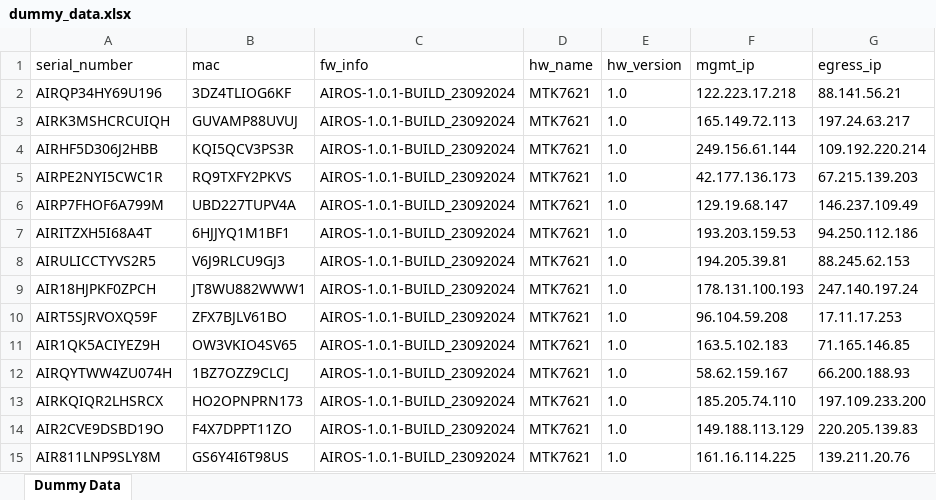
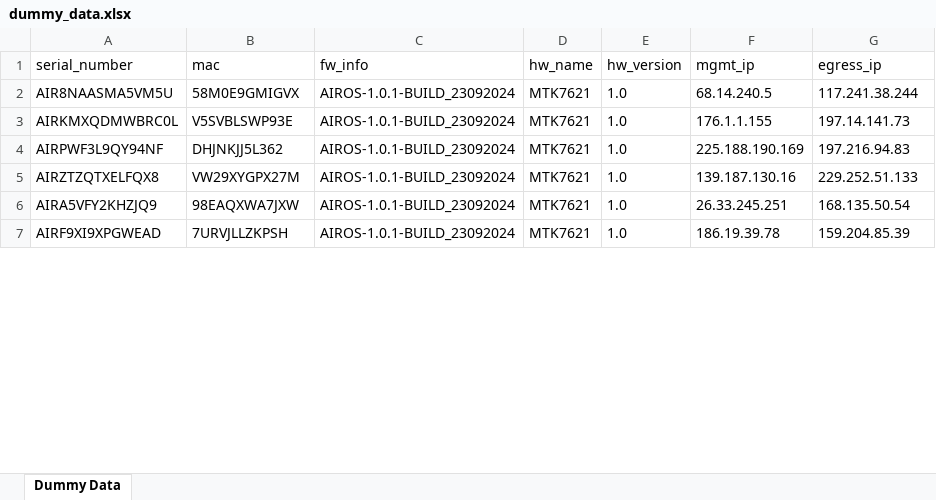
Before and after one commit to dahiyamonu/Cloud-Tester, an Excel workbook: automate/media/dummy_data.xlsx, sheet Dummy Data, drawn as a sheet; only a part is shown; values as stored, in another font and other column widths than the file's, no borders; removed rows and columns are numbered as before the commit, all else as after; the diff covers the shown part only; the diff names each change by its address in the sheet, - before the commit and + after, or states it on an @@ line.

```diff
--- a/automate/media/dummy_data.xlsx (sheet Dummy Data)
+++ b/automate/media/dummy_data.xlsx (sheet Dummy Data)
-A2 (serial_number): AIRQP34HY69U196
+A2 (serial_number): AIR8NAASMA5VM5U
-B2 (mac): 3DZ4TLIOG6KF
+B2 (mac): 58M0E9GMIGVX
-F2 (mgmt_ip): 122.223.17.218
+F2 (mgmt_ip): 68.14.240.5
-G2 (egress_ip): 88.141.56.21
+G2 (egress_ip): 117.241.38.244
-A3 (serial_number): AIRK3MSHCRCUIQH
+A3 (serial_number): AIRKMXQDMWBRC0L
-B3 (mac): GUVAMP88UVUJ
+B3 (mac): V5SVBLSWP93E
-F3 (mgmt_ip): 165.149.72.113
+F3 (mgmt_ip): 176.1.1.155
-G3 (egress_ip): 197.24.63.217
+G3 (egress_ip): 197.14.141.73
-row 4: AIRHF5D306J2HBB | KQI5QCV3PS3R | AIROS-1.0.1-BUILD_23092024 | MTK7621 | 1.0 | 249.156.61.144 | 109.192.220.214
-row 5: AIRPE2NYI5CWC1R | RQ9TXFY2PKVS | AIROS-1.0.1-BUILD_23092024 | MTK7621 | 1.0 | 42.177.136.173 | 67.215.139.203
-A4 (serial_number): AIRP7FHOF6A799M
+A4 (serial_number): AIRPWF3L9QY94NF
-B4 (mac): UBD227TUPV4A
+B4 (mac): DHJNKJJ5L362
-F4 (mgmt_ip): 129.19.68.147
+F4 (mgmt_ip): 225.188.190.169
-G4 (egress_ip): 146.237.109.49
+G4 (egress_ip): 197.216.94.83
-row 7: AIRITZXH5I68A4T | 6HJJYQ1M1BF1 | AIROS-1.0.1-BUILD_23092024 | MTK7621 | 1.0 | 193.203.159.53 | 94.250.112.186
-row 8: AIRULICCTYVS2R5 | V6J9RLCU9GJ3 | AIROS-1.0.1-BUILD_23092024 | MTK7621 | 1.0 | 194.205.39.81 | 88.245.62.153
-A5 (serial_number): AIR18HJPKF0ZPCH
+A5 (serial_number): AIRZTZQTXELFQX8
-B5 (mac): JT8WU882WWW1
+B5 (mac): VW29XYGPX27M
-F5 (mgmt_ip): 178.131.100.193
+F5 (mgmt_ip): 139.187.130.16
-G5 (egress_ip): 247.140.197.24
+G5 (egress_ip): 229.252.51.133
-row 10: AIRT5SJRVOXQ59F | ZFX7BJLV61BO | AIROS-1.0.1-BUILD_23092024 | MTK7621 | 1.0 | 96.104.59.208 | 17.11.17.253
-A6 (serial_number): AIR1QK5ACIYEZ9H
+A6 (serial_number): AIRA5VFY2KHZJQ9
-B6 (mac): OW3VKIO4SV65
+B6 (mac): 98EAQXWA7JXW
-F6 (mgmt_ip): 163.5.102.183
+F6 (mgmt_ip): 26.33.245.251
-G6 (egress_ip): 71.165.146.85
+G6 (egress_ip): 168.135.50.54
-row 12: AIRQYTWW4ZU074H | 1BZ7OZZ9CLCJ | AIROS-1.0.1-BUILD_23092024 | MTK7621 | 1.0 | 58.62.159.167 | 66.200.188.93
-row 13: AIRKQIQR2LHSRCX | HO2OPNPRN173 | AIROS-1.0.1-BUILD_23092024 | MTK7621 | 1.0 | 185.205.74.110 | 197.109.233.200
-A7 (serial_number): AIR2CVE9DSBD19O
+A7 (serial_number): AIRF9XI9XPGWEAD
-B7 (mac): F4X7DPPT11ZO
+B7 (mac): 7URVJLLZKPSH
-F7 (mgmt_ip): 149.188.113.129
+F7 (mgmt_ip): 186.19.39.78
-G7 (egress_ip): 220.205.139.83
+G7 (egress_ip): 159.204.85.39
-row 15: AIR811LNP9SLY8M | GS6Y4I6T98US | AIROS-1.0.1-BUILD_23092024 | MTK7621 | 1.0 | 161.16.114.225 | 139.211.20.76
```
Also changed, not shown: 42 removed rows and 176 edited cells elsewhere in this sheet, 9 other files.
